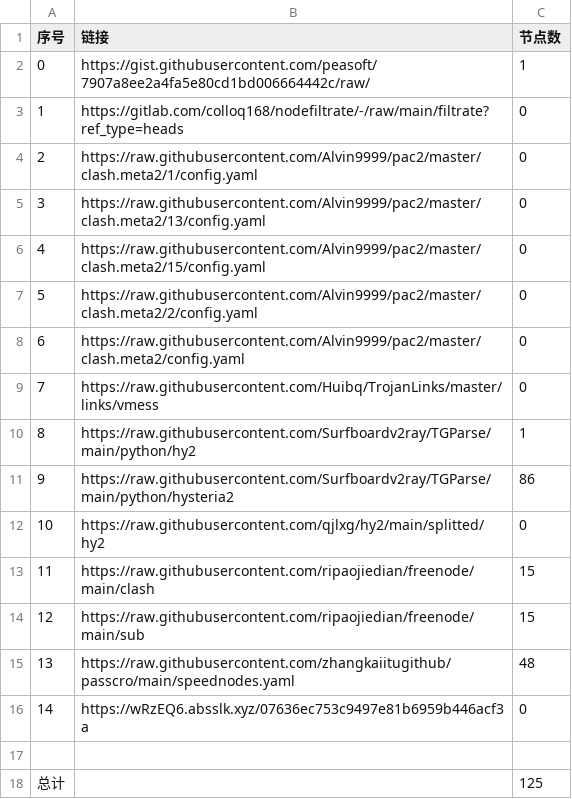
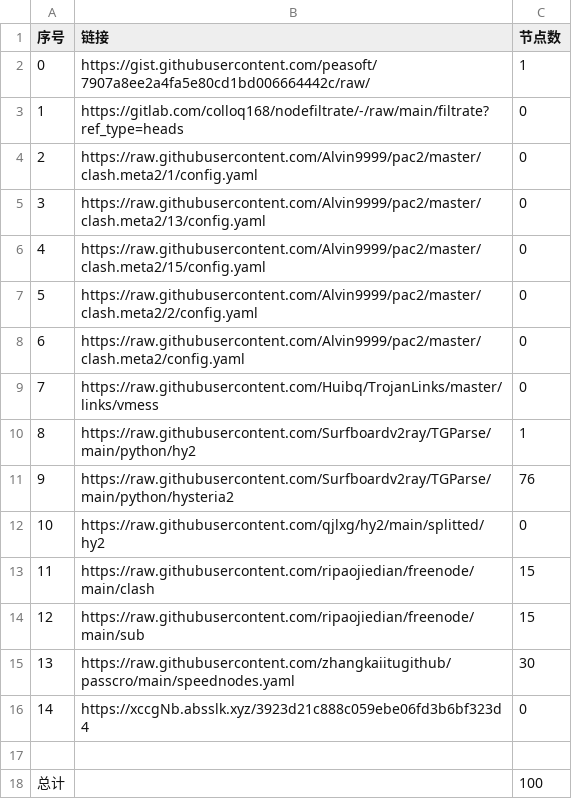
Before and after one commit to a56296909/NoMoreWalls, a CSV file: list_result.csv, drawn as a sheet.

```diff
--- a/list_result.csv
+++ b/list_result.csv
@@ -10,3 +10,3 @@
 8,https://raw.githubusercontent.com/Surfboardv2ray/TGParse/main/python/hy2,1
-9,https://raw.githubusercontent.com/Surfboardv2ray/TGParse/main/python/hysteria2,86
+9,https://raw.githubusercontent.com/Surfboardv2ray/TGParse/main/python/hysteria2,76
 10,https://raw.githubusercontent.com/qjlxg/hy2/main/splitted/hy2,0
@@ -14,5 +14,5 @@
 12,https://raw.githubusercontent.com/ripaojiedian/freenode/main/sub,15
-13,https://raw.githubusercontent.com/zhangkaiitugithub/passcro/main/speednodes.yaml,48
-14,https://wRzEQ6.absslk.xyz/07636ec753c9497e81b6959b446acf3a,0
+13,https://raw.githubusercontent.com/zhangkaiitugithub/passcro/main/speednodes.yaml,30
+14,https://xccgNb.absslk.xyz/3923d21c888c059ebe06fd3b6bf323d4,0
 
-总计,,125
+总计,,100
```
Also changed, not shown: 20 other files.
